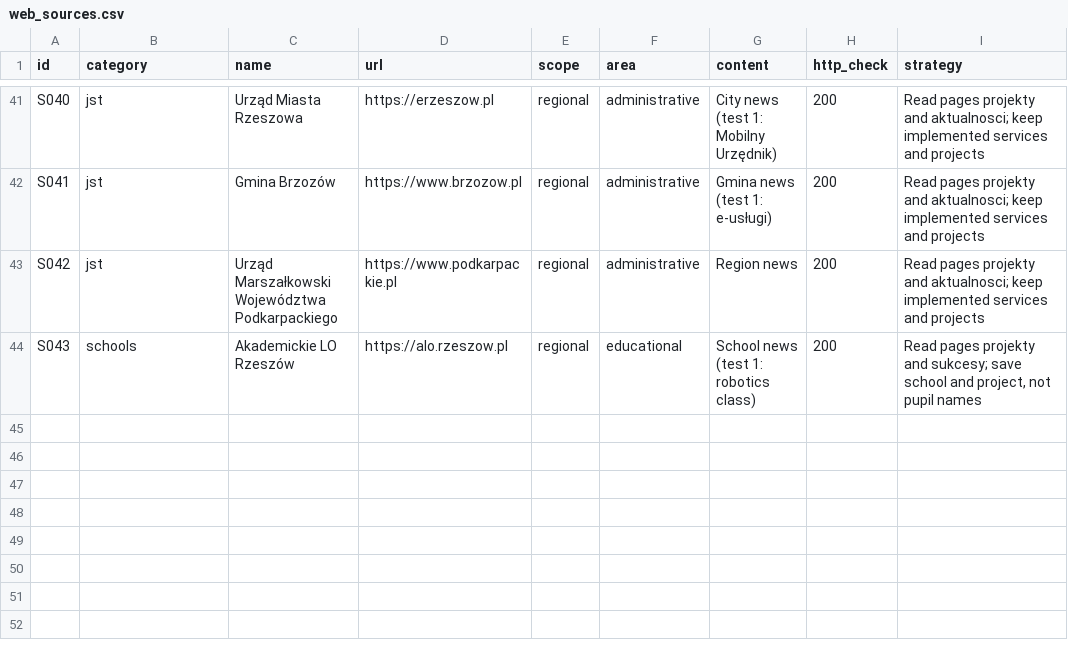
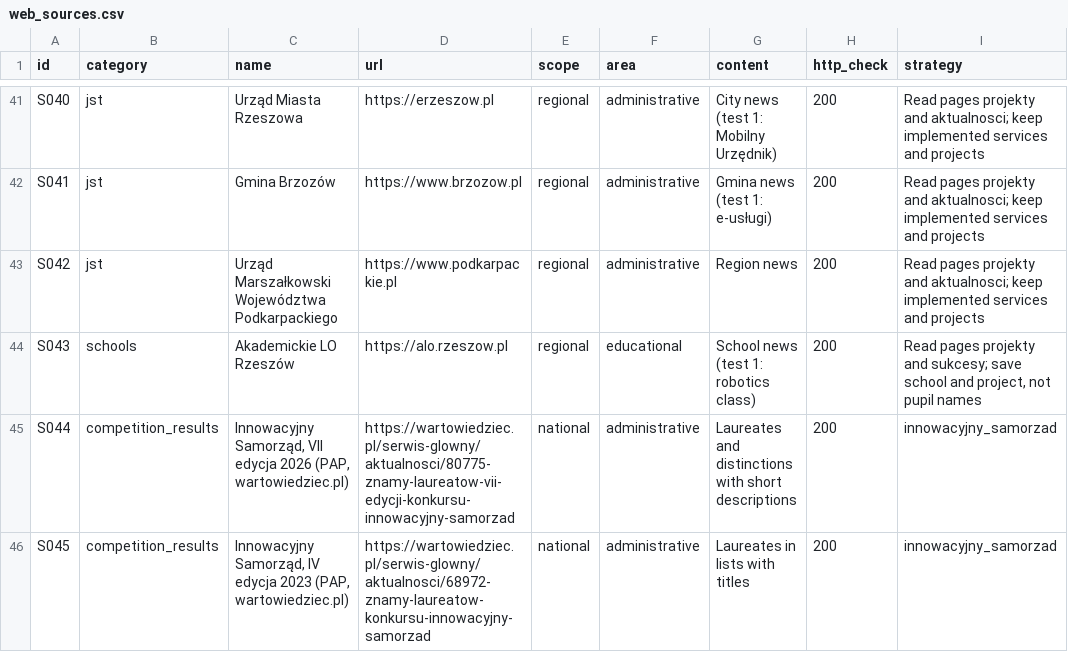
Before and after one commit to FilipLangiewicz/InnovationHub, a CSV file: data/web_sources.csv, drawn as a sheet; only a part is shown, gaps mark what is left out; the diff names each change by its address in the sheet, - before the commit and + after, or states it on an @@ line.

Commit message:
Add the laureates of the competition Innowacyjny Samorzad (#41)
One card for each awarded or distinguished JST project.
The result pages are in data/web_sources.csv. The loader obeys robots.txt and Crawl-delay.
The award confirms the implementation, so the level and the credibility are facts with a quote.

```diff
--- a/data/web_sources.csv
+++ b/data/web_sources.csv
+row 45: S044 | competition_results | Innowacyjny Samorząd, VII edycja 2026 (PAP, wartowiedziec.pl) | https://wartowiedziec.pl/serwis-glowny/aktualnosci/80775-znamy-laureatow-vii-edycji-konkursu-innowacyjny-samorzad | national | administrative | Laureates and distinctions with short descriptions | 200 | innowacyjny_samorzad
+row 46: S045 | competition_results | Innowacyjny Samorząd, IV edycja 2023 (PAP, wartowiedziec.pl) | https://wartowiedziec.pl/serwis-glowny/aktualnosci/68972-znamy-laureatow-konkursu-innowacyjny-samorzad | national | administrative | Laureates in lists with titles | 200 | innowacyjny_samorzad
```
Also changed, not shown: 6 other files.
